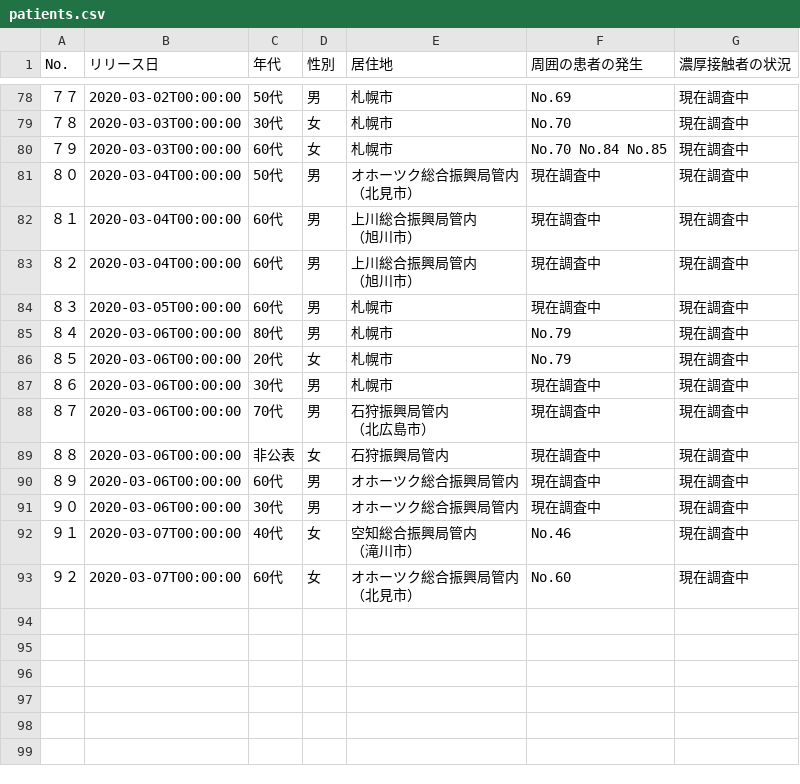
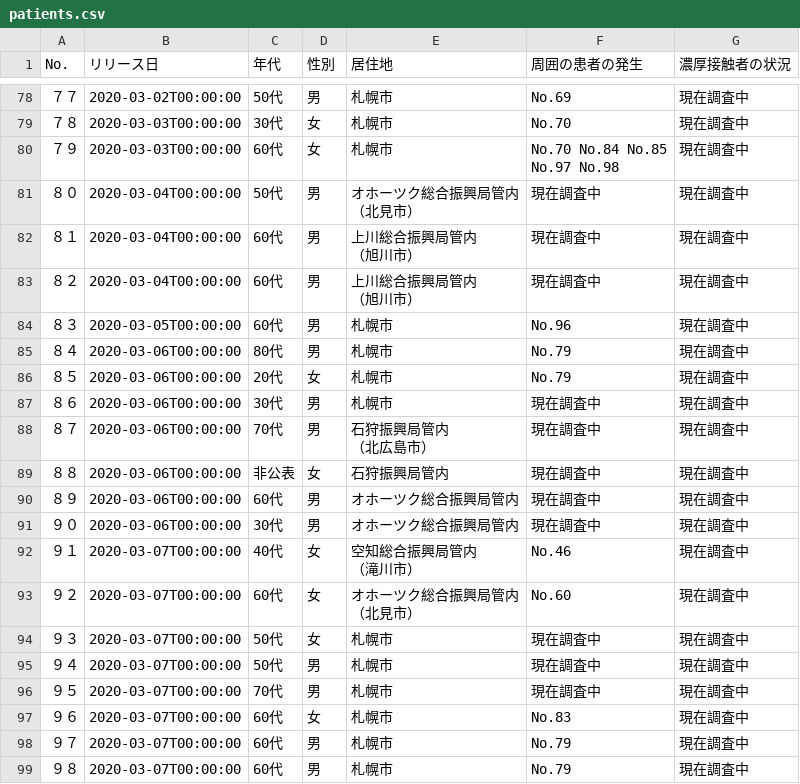
Before and after one commit to Kanahiro/covid19hokkaido_scraping, a CSV file: data/patients.csv, drawn as a sheet; only a part is shown, gaps mark what is left out; ↵ is a line break in a cell; the diff names each change by its address in the sheet, - before the commit and + after, or states it on an @@ line.

```diff
--- a/data/patients.csv
+++ b/data/patients.csv
-F80 (周囲の患者の発生): No.70 No.84 No.85
+F80 (周囲の患者の発生): No.70 No.84 No.85 ↵ No.97 No.98
-F84 (周囲の患者の発生): 現在調査中
+F84 (周囲の患者の発生): No.96
+row 94: ９３ | 2020-03-07T00:00:00 | 50代 | 女 | 札幌市 | 現在調査中 | 現在調査中
+row 95: ９４ | 2020-03-07T00:00:00 | 50代 | 男 | 札幌市 | 現在調査中 | 現在調査中
+row 96: ９５ | 2020-03-07T00:00:00 | 70代 | 男 | 札幌市 | 現在調査中 | 現在調査中
+row 97: ９６ | 2020-03-07T00:00:00 | 60代 | 女 | 札幌市 | No.83 | 現在調査中
+row 98: ９７ | 2020-03-07T00:00:00 | 60代 | 男 | 札幌市 | No.79 | 現在調査中
+row 99: ９８ | 2020-03-07T00:00:00 | 60代 | 男 | 札幌市 | No.79 | 現在調査中
```
Also changed, not shown: data/patients_summary.csv, 2 other files.
